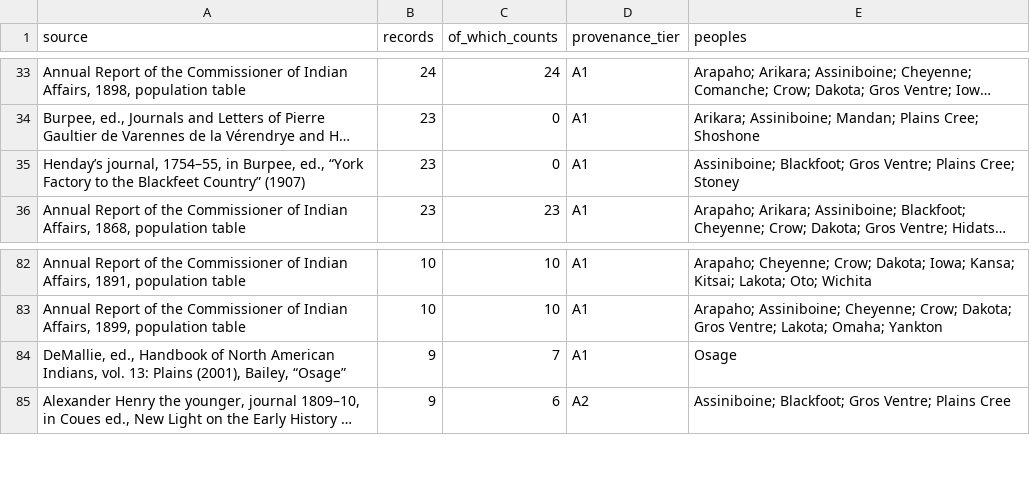
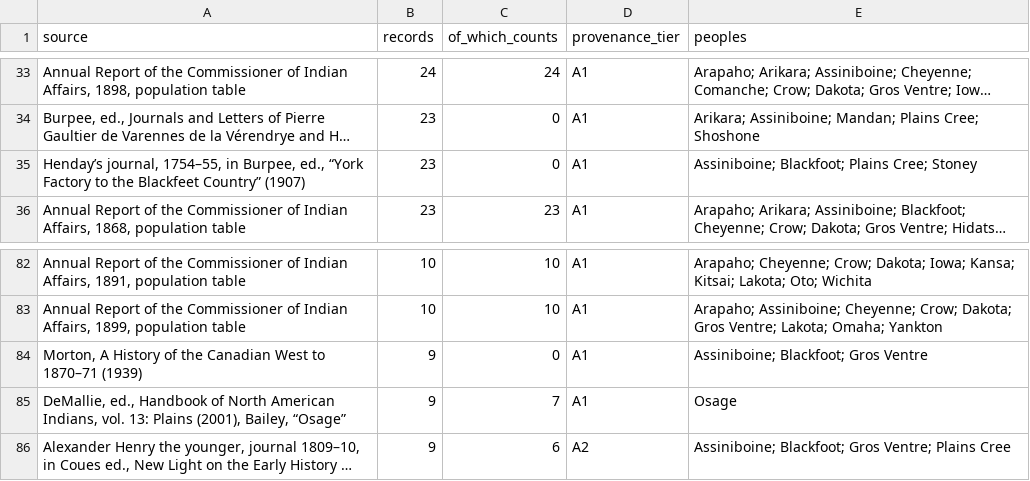
Before and after one commit to j-e-scriptorium/j-e-fabrica, a CSV file: campus-magnus/data/sources.csv, drawn as a sheet; only a part is shown, gaps mark what is left out; long unchanged cells end in …; the diff names each change by its address in the sheet, - before the commit and + after, or states it on an @@ line.

```diff
--- a/campus-magnus/data/sources.csv
+++ b/campus-magnus/data/sources.csv
-E35 (peoples): Assiniboine; Blackfoot; Gros Ventre; Plains Cree;…
+E35 (peoples): Assiniboine; Blackfoot; Plains Cree;…
+row 84: Morton, A History of the Canadian West to 1870–71 (1939) | 9 | 0 | A1 | Assiniboine; Blackfoot; Gros Ventre
```
Also changed, not shown: campus-magnus/data/coverage_by_division_and_period.csv, campus-magnus/data/records.csv, 11 other files.
